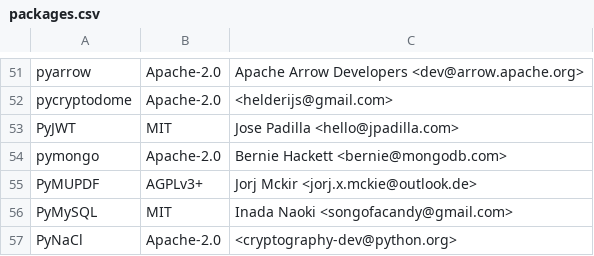
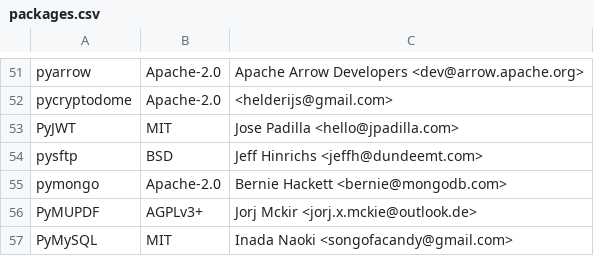
Before and after one commit to raffishquartan/Klayers, a CSV file: pipeline/config/Klayers-prodp38/packages.csv, drawn as a sheet; only a part is shown, gaps mark what is left out; the shorter side is filled out with more unchanged rows.

Commit message:
added pysftp

```diff
--- a/pipeline/config/Klayers-prodp38/packages.csv
+++ b/pipeline/config/Klayers-prodp38/packages.csv
@@ -53,2 +53,3 @@ pycryptodome,Apache-2.0,<helderijs@gmail.com>
 PyJWT,MIT,Jose Padilla <hello@jpadilla.com>
+pysftp,BSD,Jeff Hinrichs <jeffh@dundeemt.com>
 pymongo,Apache-2.0,Bernie Hackett <bernie@mongodb.com>
```
